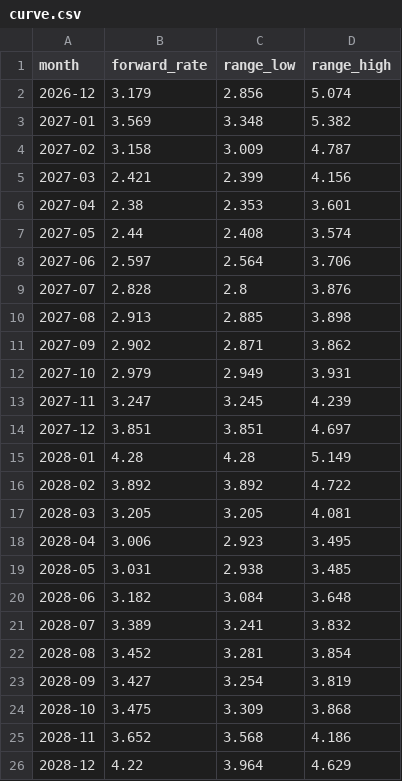
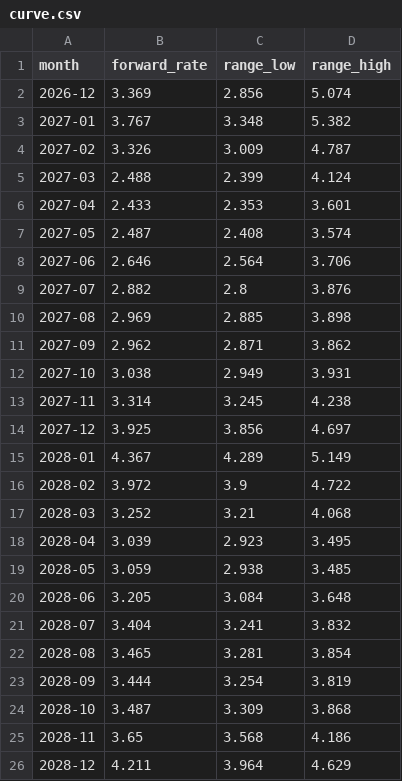
Before and after one commit to arthur-m3/gas-chart, a CSV file: outputs/curve.csv, drawn as a sheet; only a part is shown; the diff covers the shown part only.

```diff
--- a/outputs/curve.csv
+++ b/outputs/curve.csv
@@ -1,26 +1,26 @@
 month,forward_rate,range_low,range_high
-2026-12,3.179,2.856,5.074
-2027-01,3.569,3.348,5.382
-2027-02,3.158,3.009,4.787
-2027-03,2.421,2.399,4.156
-2027-04,2.38,2.353,3.601
-2027-05,2.44,2.408,3.574
-2027-06,2.597,2.564,3.706
-2027-07,2.828,2.8,3.876
-2027-08,2.913,2.885,3.898
-2027-09,2.902,2.871,3.862
-2027-10,2.979,2.949,3.931
-2027-11,3.247,3.245,4.239
-2027-12,3.851,3.851,4.697
-2028-01,4.28,4.28,5.149
-2028-02,3.892,3.892,4.722
-2028-03,3.205,3.205,4.081
-2028-04,3.006,2.923,3.495
-2028-05,3.031,2.938,3.485
-2028-06,3.182,3.084,3.648
-2028-07,3.389,3.241,3.832
-2028-08,3.452,3.281,3.854
-2028-09,3.427,3.254,3.819
-2028-10,3.475,3.309,3.868
-2028-11,3.652,3.568,4.186
-2028-12,4.22,3.964,4.629
+2026-12,3.369,2.856,5.074
+2027-01,3.767,3.348,5.382
+2027-02,3.326,3.009,4.787
+2027-03,2.488,2.399,4.124
+2027-04,2.433,2.353,3.601
+2027-05,2.487,2.408,3.574
+2027-06,2.646,2.564,3.706
+2027-07,2.882,2.8,3.876
+2027-08,2.969,2.885,3.898
+2027-09,2.962,2.871,3.862
+2027-10,3.038,2.949,3.931
+2027-11,3.314,3.245,4.238
+2027-12,3.925,3.856,4.697
+2028-01,4.367,4.289,5.149
+2028-02,3.972,3.9,4.722
+2028-03,3.252,3.21,4.068
+2028-04,3.039,2.923,3.495
+2028-05,3.059,2.938,3.485
+2028-06,3.205,3.084,3.648
+2028-07,3.404,3.241,3.832
+2028-08,3.465,3.281,3.854
+2028-09,3.444,3.254,3.819
+2028-10,3.487,3.309,3.868
+2028-11,3.65,3.568,4.186
+2028-12,4.211,3.964,4.629
```
Also changed, not shown: 36 edited cells elsewhere in this file, 2 other files.
